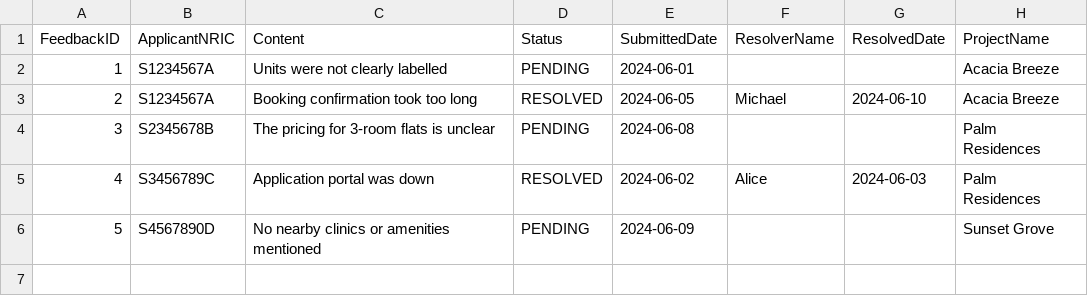
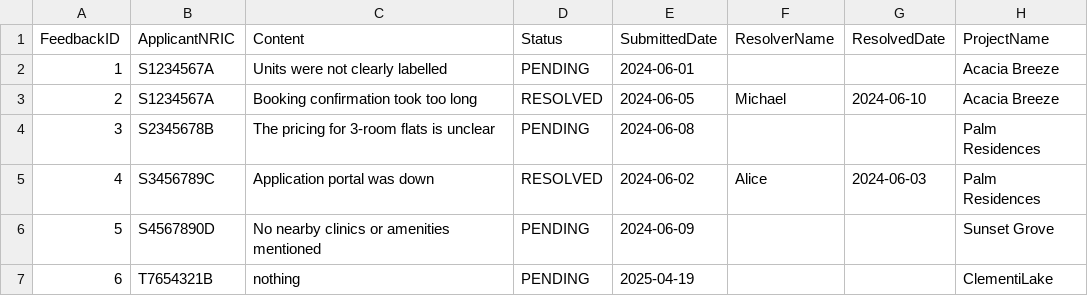
Before and after one commit to AlwinSingh/HDBSystem, a CSV file: data/FeedbackList.csv, drawn as a sheet; the diff names each change by its address in the sheet, - before the commit and + after, or states it on an @@ line.

Commit message:
pushed checking csv entry

```diff
--- a/data/FeedbackList.csv
+++ b/data/FeedbackList.csv
+row 7: 6 | T7654321B | nothing | PENDING | 2025-04-19 |  |  | ClementiLake
```
Also changed, not shown: data/ApplicantList.csv, data/ProjectAmenities.csv, 12 other files.
